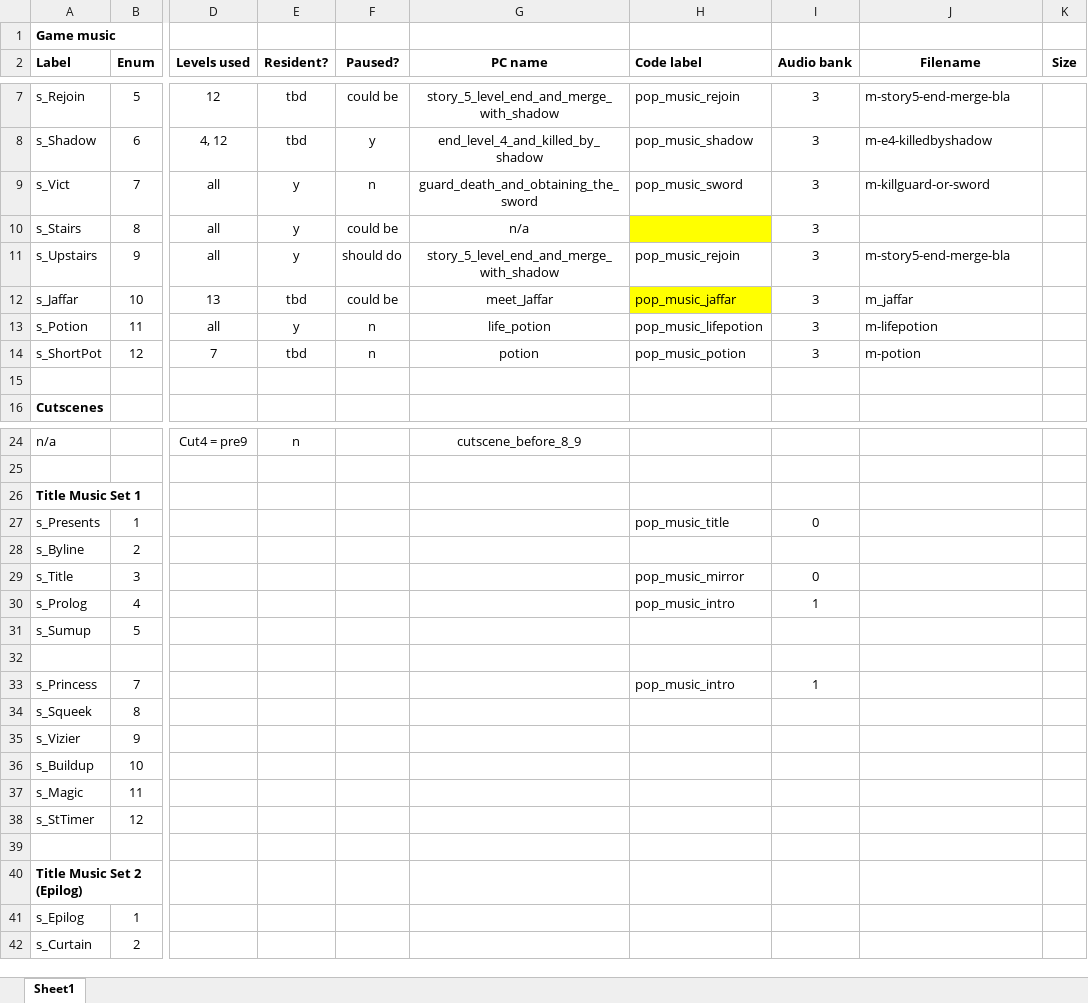
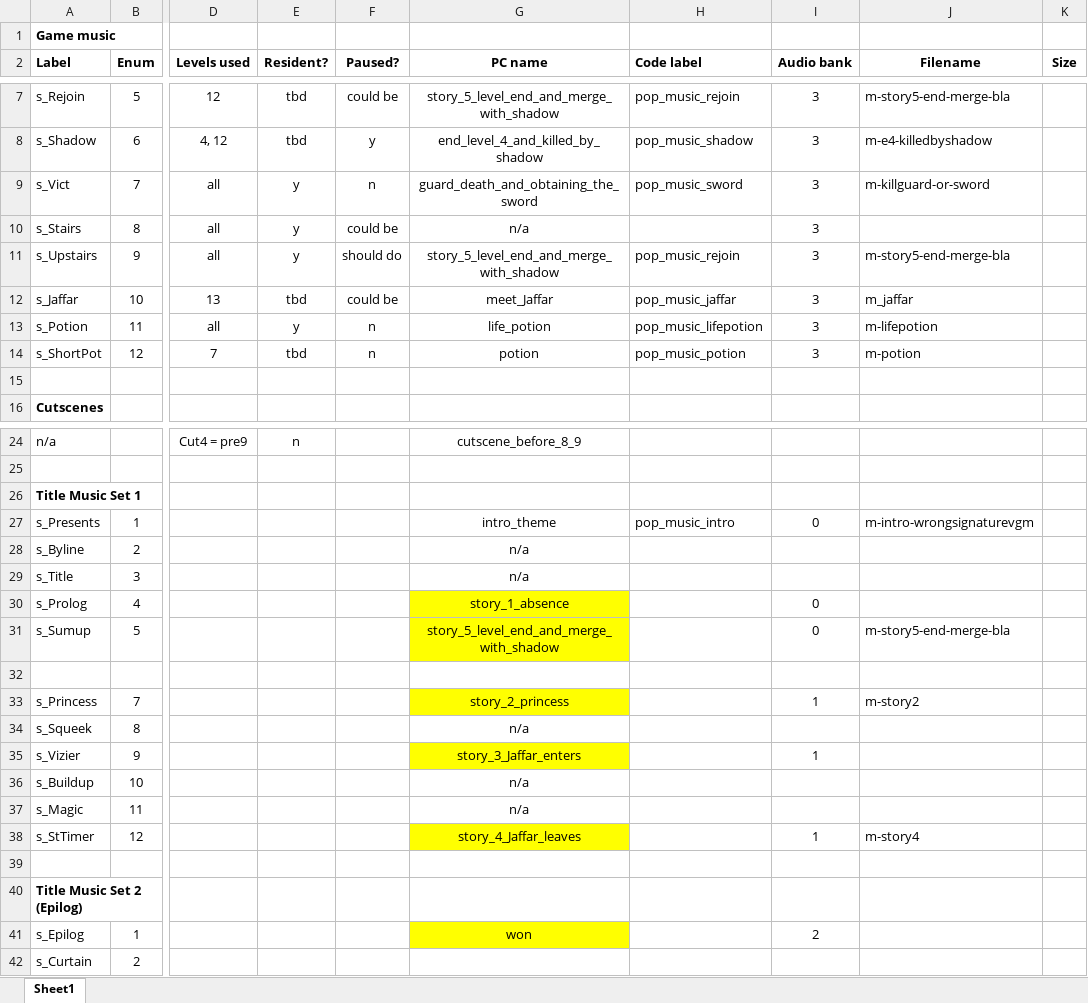
Before and after one commit to kieranhj/pop-beeb, an Excel workbook: Notes/music.xlsx, sheet Sheet1, drawn as a sheet; only a part is shown, gaps mark what is left out; values as stored, in another font and other column widths than the file's, no borders; the diff names each change by its address in the sheet, - before the commit and + after, or states it on an @@ line.

Commit message:
Added attract mode tunes
New intro music
Using IP's story tunes for attract cutscene
Timing still all busted

```diff
--- a/Notes/music.xlsx (sheet Sheet1)
+++ b/Notes/music.xlsx (sheet Sheet1)
-H10 fill: #FFFF00
+H10 fill: none
-H12 fill: #FFFF00
+H12 fill: none
-G27 (PC name): (empty)
+G27 (PC name): intro_theme
-H27 (Code label): pop_music_title
+H27 (Code label): pop_music_intro
-J27 (Filename): (empty)
+J27 (Filename): m-intro-wrongsignaturevgm
-G28:G29 (PC name): (empty)
+G28:G29 (PC name): n/a
-H29 (Code label): pop_music_mirror
+H29 (Code label): (empty)
-I29 (Audio bank): 0
+I29 (Audio bank): (empty)
-G30 (PC name): (empty)
+G30 (PC name): story_1_absence
-G30:G31 fill: none
+G30:G31 fill: #FFFF00
-H30 (Code label): pop_music_intro
+H30 (Code label): (empty)
-I30 (Audio bank): 1
+I30 (Audio bank): 0
-G31 (PC name): (empty)
+G31 (PC name): story_5_level_end_and_merge_with_shadow
-I31 (Audio bank): (empty)
+I31 (Audio bank): 0
-J31 (Filename): (empty)
+J31 (Filename): m-story5-end-merge-bla
-G33 (PC name): (empty)
+G33 (PC name): story_2_princess
-G33 fill: none
+G33 fill: #FFFF00
-H33 (Code label): pop_music_intro
+H33 (Code label): (empty)
-J33 (Filename): (empty)
+J33 (Filename): m-story2
-G34 (PC name): (empty)
+G34 (PC name): n/a
-G35 (PC name): (empty)
+G35 (PC name): story_3_Jaffar_enters
-G35 fill: none
+G35 fill: #FFFF00
-I35 (Audio bank): (empty)
+I35 (Audio bank): 1
-G36:G37 (PC name): (empty)
+G36:G37 (PC name): n/a
-G38 (PC name): (empty)
+G38 (PC name): story_4_Jaffar_leaves
-G38 fill: none
+G38 fill: #FFFF00
-I38 (Audio bank): (empty)
+I38 (Audio bank): 1
-J38 (Filename): (empty)
+J38 (Filename): m-story4
-G41 (PC name): (empty)
+G41 (PC name): won
-G41 fill: none
+G41 fill: #FFFF00
-I41 (Audio bank): (empty)
+I41 (Audio bank): 2
```
Also changed, not shown: 8 other files.
